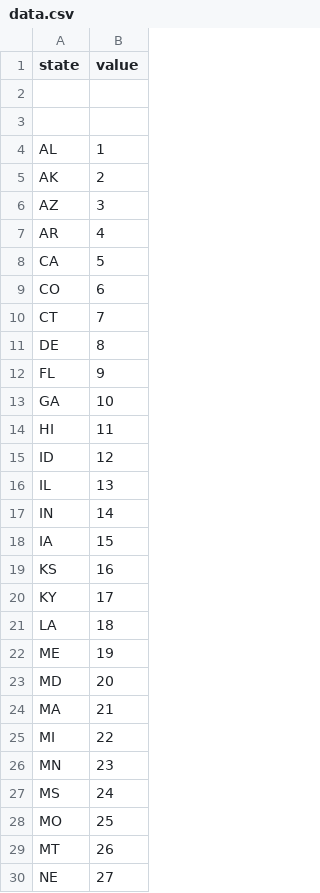
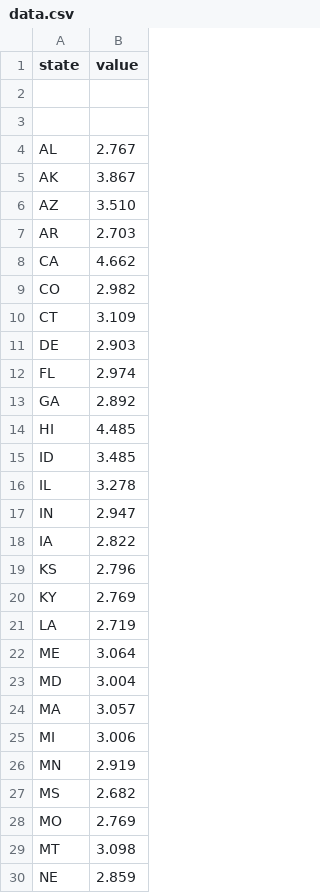
Before and after one commit to mathpluscoding/wonheed3, a CSV file: data.csv, drawn as a sheet; only a part is shown; the diff covers the shown part only.

Commit message:
Update data.csv

```diff
--- a/data.csv
+++ b/data.csv
@@ -3,28 +3,28 @@ state,value
 
-AL,1
-AK,2
-AZ,3
-AR,4
-CA,5
-CO,6
-CT,7
-DE,8
-FL,9
-GA,10
-HI,11
-ID,12
-IL,13
-IN,14
-IA,15
-KS,16
-KY,17
-LA,18
-ME,19
-MD,20
-MA,21
-MI,22
-MN,23
-MS,24
-MO,25
-MT,26
-NE,27
+AL,2.767
+AK,3.867
+AZ,3.510
+AR,2.703
+CA,4.662
+CO,2.982
+CT,3.109
+DE,2.903
+FL,2.974
+GA,2.892
+HI,4.485
+ID,3.485
+IL,3.278
+IN,2.947
+IA,2.822
+KS,2.796
+KY,2.769
+LA,2.719
+ME,3.064
+MD,3.004
+MA,3.057
+MI,3.006
+MN,2.919
+MS,2.682
+MO,2.769
+MT,3.098
+NE,2.859
```
Also changed, not shown: 23 edited cells elsewhere in this file.
